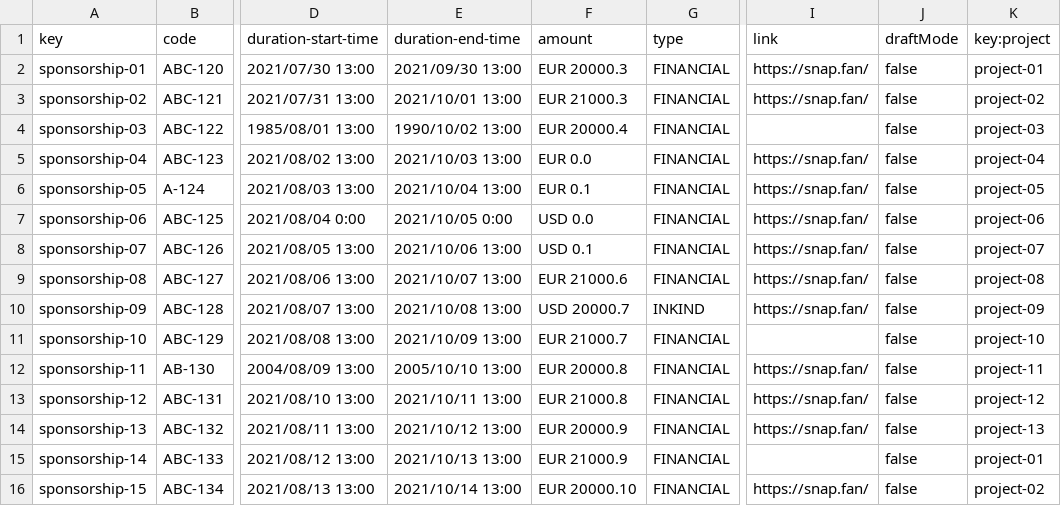
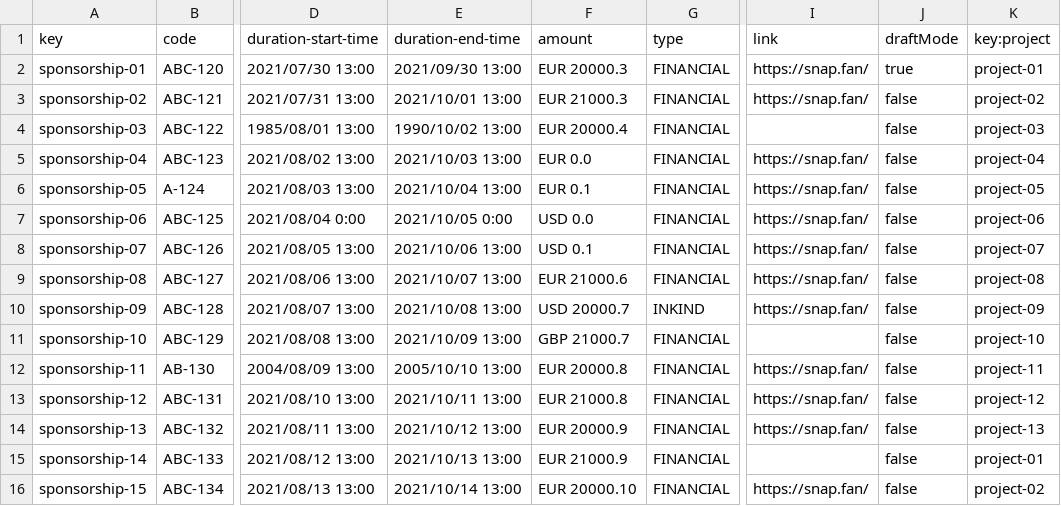
Before and after one commit to DP2-c1-028/Acme-SF-D01, a CSV file: src/main/webapp/WEB-INF/resources/sample-data/sponsorship.csv, drawn as a sheet; only a part is shown, gaps mark what is left out; the diff names each change by its address in the sheet, - before the commit and + after, or states it on an @@ line.

```diff
--- a/src/main/webapp/WEB-INF/resources/sample-data/sponsorship.csv
+++ b/src/main/webapp/WEB-INF/resources/sample-data/sponsorship.csv
-J2 (draftMode): false
+J2 (draftMode): true
-F11 (amount): EUR 21000.7
+F11 (amount): GBP 21000.7
```
Also changed, not shown: src/main/webapp/WEB-INF/resources/sample-data/invoice.csv, 32 other files.
